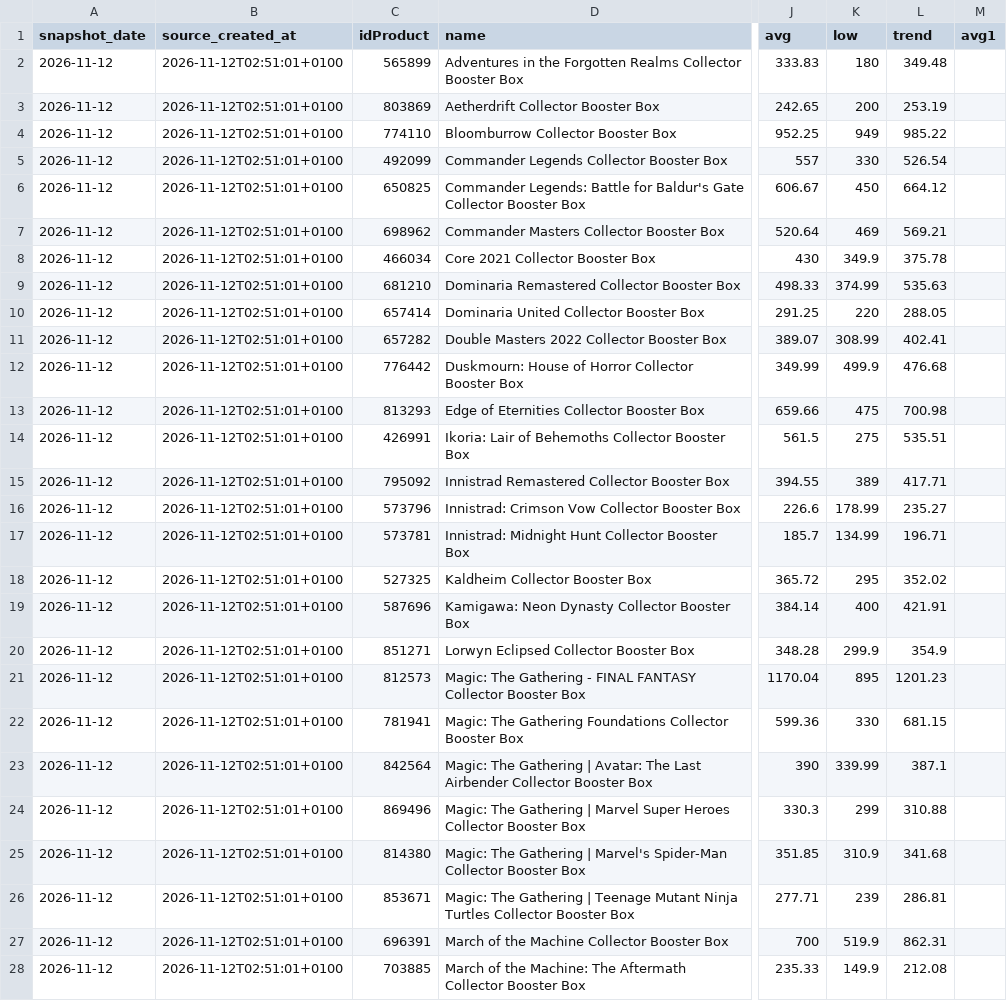
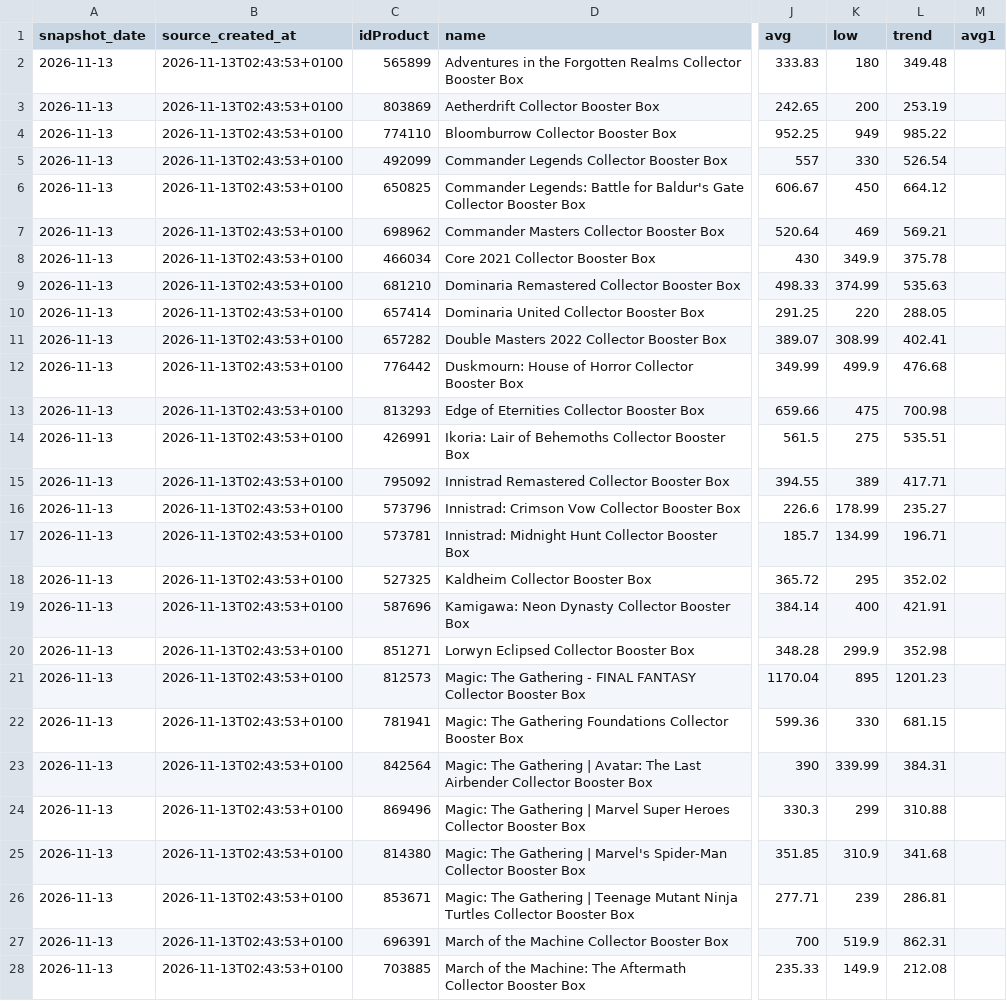
Before and after one commit to circular-code/cardmarket-tracker, a CSV file: data/latest_snapshot.csv, drawn as a sheet; only a part is shown, gaps mark what is left out; the diff covers the shown part only; the diff names each change by its address in the sheet, - before the commit and + after, or states it on an @@ line.

```diff
--- a/data/latest_snapshot.csv
+++ b/data/latest_snapshot.csv
-A2:A28 (snapshot_date): 2026-11-12
+A2:A28 (snapshot_date): 2026-11-13
-B2:B28 (source_created_at): 2026-11-12T02:51:01+0100
+B2:B28 (source_created_at): 2026-11-13T02:43:53+0100
-L20 (trend): 354.9
+L20 (trend): 352.98
-L23 (trend): 387.1
+L23 (trend): 384.31
```
Also changed, not shown: 62 edited cells elsewhere in this file, 3 other files.
